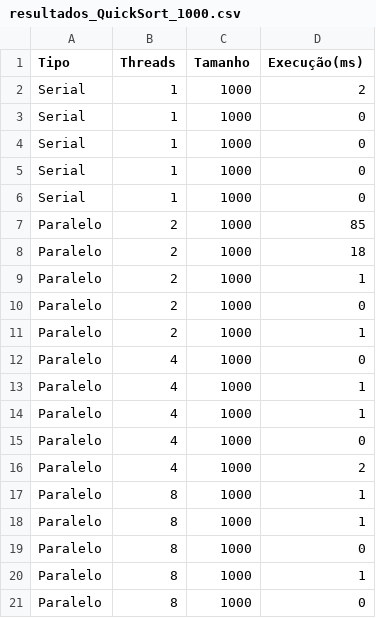
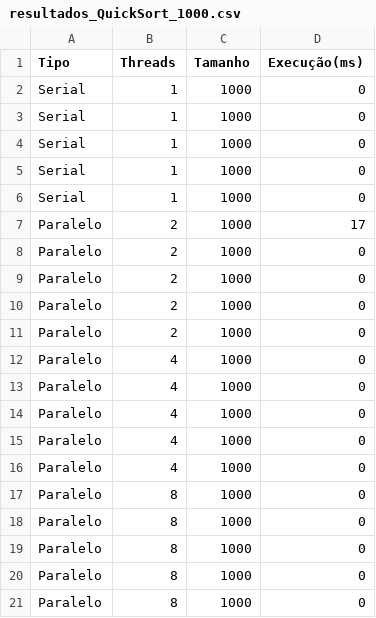
Before and after one commit to DaltonLinconl/Analise-de-Desempenho-de-Algoritmos-de-Busca, a CSV file: resultados/resultados_QuickSort_1000.csv, drawn as a sheet.

```diff
--- a/resultados/resultados_QuickSort_1000.csv
+++ b/resultados/resultados_QuickSort_1000.csv
@@ -1,3 +1,2 @@
 Tipo,Threads,Tamanho,Execução(ms)
-Serial,1,1000,2
 Serial,1,1000,0
@@ -6,16 +5,17 @@ Serial,1,1000,0
 Serial,1,1000,0
-Paralelo,2,1000,85
-Paralelo,2,1000,18
-Paralelo,2,1000,1
+Serial,1,1000,0
+Paralelo,2,1000,17
 Paralelo,2,1000,0
-Paralelo,2,1000,1
+Paralelo,2,1000,0
+Paralelo,2,1000,0
+Paralelo,2,1000,0
 Paralelo,4,1000,0
-Paralelo,4,1000,1
-Paralelo,4,1000,1
 Paralelo,4,1000,0
-Paralelo,4,1000,2
-Paralelo,8,1000,1
-Paralelo,8,1000,1
+Paralelo,4,1000,0
+Paralelo,4,1000,0
+Paralelo,4,1000,0
 Paralelo,8,1000,0
-Paralelo,8,1000,1
+Paralelo,8,1000,0
+Paralelo,8,1000,0
+Paralelo,8,1000,0
 Paralelo,8,1000,0
```
Also changed, not shown: resultados/resultados_BubbleSort_1000.csv, resultados/resultados_BubbleSort_10000.csv, 23 other files.
